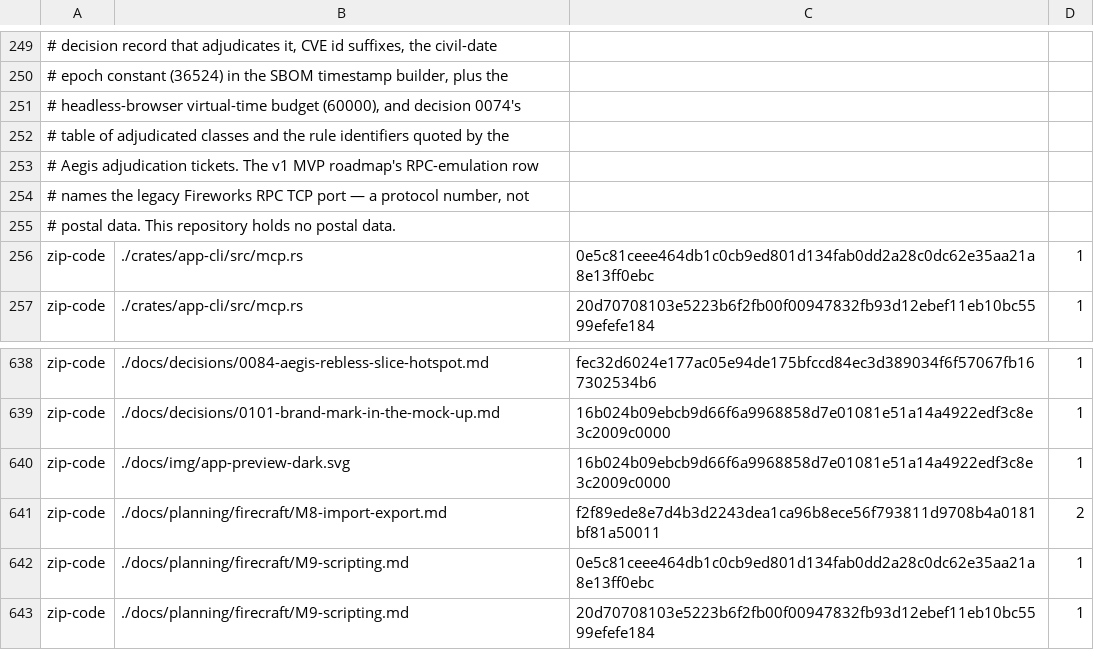
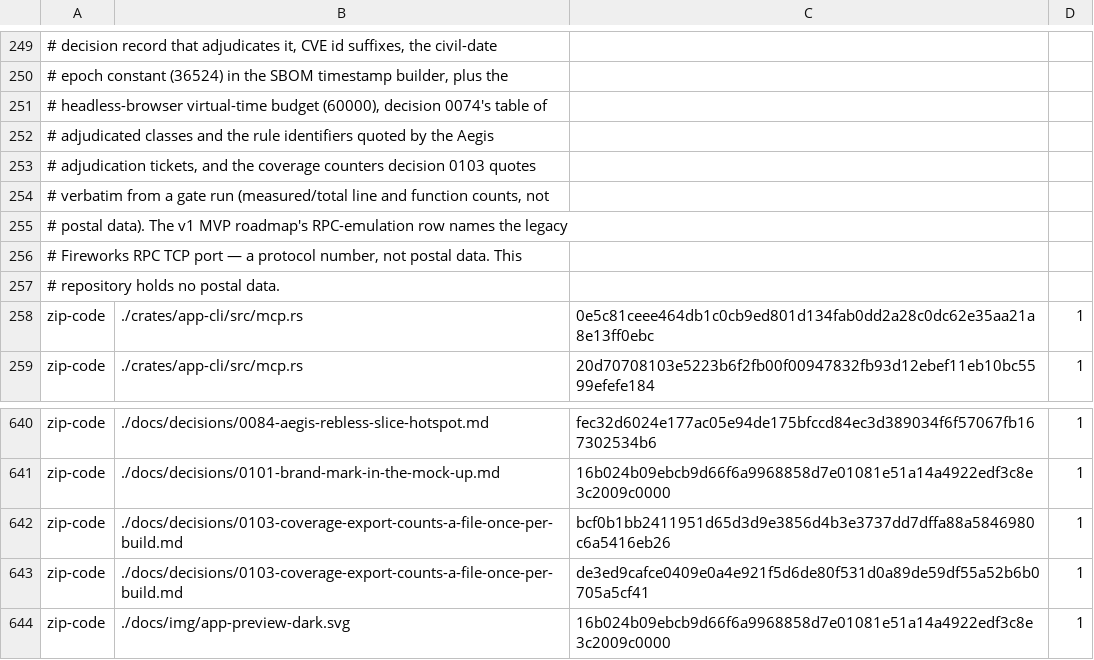
Before and after one commit to aliasfoxkde/FireCraft, a TSV file: .aegis-baseline.tsv, drawn as a sheet; only a part is shown, gaps mark what is left out; the shorter side is filled out with more unchanged rows; the diff names each change by its address in the sheet, - before the commit and + after, or states it on an @@ line.

```diff
--- a/.aegis-baseline.tsv
+++ b/.aegis-baseline.tsv
-A251: …budget (60000), and decision 0074's
+A251: …budget (60000), decision 0074's table of
-A252: # table of adjudicated classes and the rule identifiers quoted by the
+A252: # adjudicated classes and the rule identifiers quoted by the Aegis
-A253: # Aegis adjudication tickets. The v1 MVP roadmap's RPC-emulation row
+A253: # adjudication tickets, and the coverage counters decision 0103 quotes
-A254: # names the legacy Fireworks RPC TCP port — a protocol number, not
+A254: # verbatim from a gate run (measured/total line and function counts, not
-A255: # postal data. This repository holds no postal data.
+A255: # postal data). The v1 MVP roadmap's RPC-emulation row names the legacy
+row 256: # Fireworks RPC TCP port — a protocol number, not postal data. This
+row 257: # repository holds no postal data.
+row 642: zip-code | ./docs/decisions/0103-coverage-export-counts-a-file-once-per-build.md | bcf0b1bb2411951d65d3d9e3856d4b3e3737dd7dffa88a5846980c6a5416eb26 | 1
+row 643: zip-code | ./docs/decisions/0103-coverage-export-counts-a-file-once-per-build.md | de3ed9cafce0409e0a4e921f5d6de80f531d0a89de59df55a52b6b0705a5cf41 | 1
```
Also changed, not shown: 1 other file.
